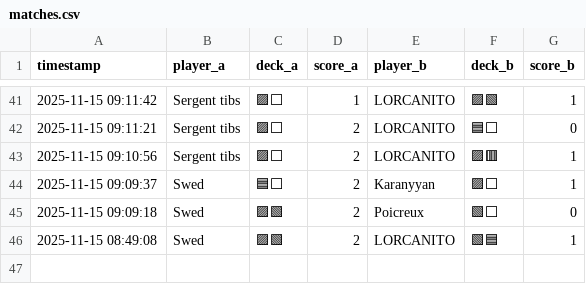
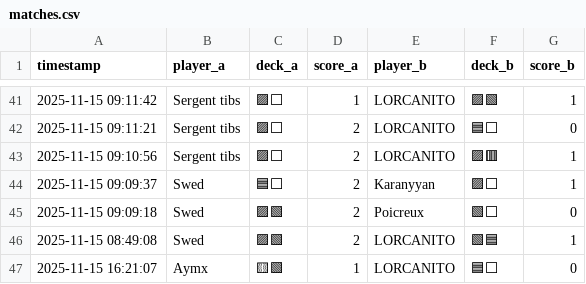
Before and after one commit to michaelbelcas-arch/site-eclypse, a CSV file: matches.csv, drawn as a sheet; only a part is shown, gaps mark what is left out.

Commit message:
Update matches.csv depuis l'app Streamlit

```diff
--- a/matches.csv
+++ b/matches.csv
@@ -46 +46,2 @@ timestamp,player_a,deck_a,score_a,player_b,deck_b,score_b
 2025-11-15 08:49:08,Swed,🟪🟩,2,LORCANITO,🟩🟦,1
+2025-11-15 16:21:07,Aymx,🟨🟩,1,LORCANITO,🟦⬜,0
```
